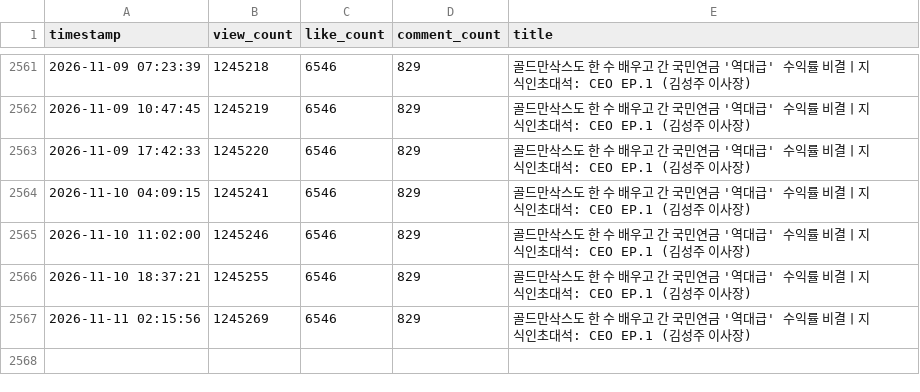
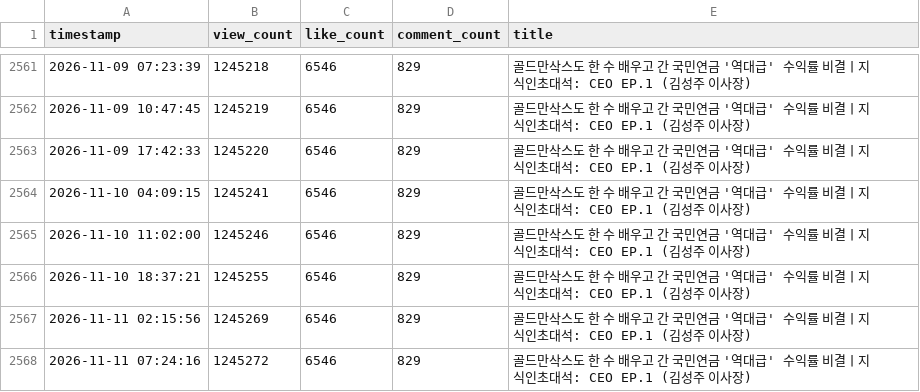
Before and after one commit to ttjkim/youtube-comment-monitoring, a CSV file: video_stats_20260423.csv, drawn as a sheet; only a part is shown, gaps mark what is left out.

```diff
--- a/video_stats_20260423.csv
+++ b/video_stats_20260423.csv
@@ -2567 +2567,2 @@ timestamp,view_count,like_count,comment_count,title
 2026-11-11 02:15:56,1245269,6546,829,골드만삭스도 한 수 배우고 간 국민연금 '역대급' 수익률 비결ㅣ지식인초대석: CEO EP.1 (김성주 이사장)
+2026-11-11 07:24:16,1245272,6546,829,골드만삭스도 한 수 배우고 간 국민연금 '역대급' 수익률 비결ㅣ지식인초대석: CEO EP.1 (김성주 이사장)
```
Also changed, not shown: video_stats_20260214.csv, video_stats_20260527.csv, 1 other file.
